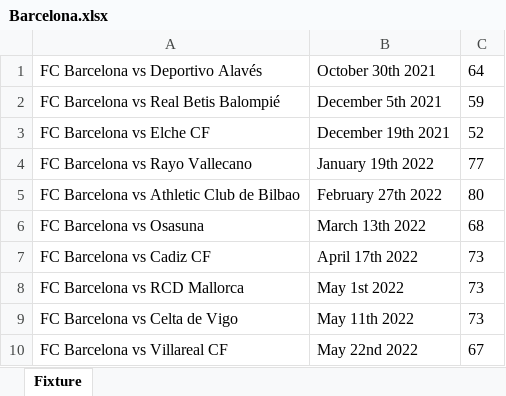
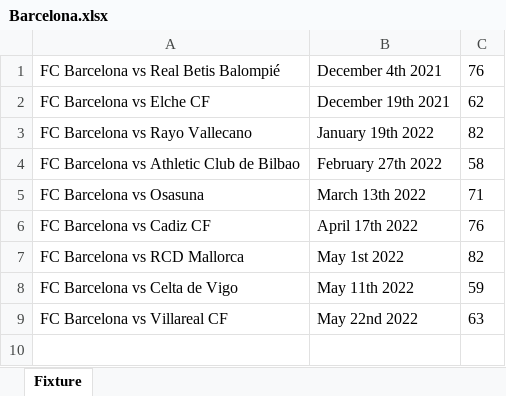
Before and after one commit to CiciovanBogdan/TicketStore, an Excel workbook: fixture/Barcelona.xlsx, sheet Fixture, drawn as a sheet; values as stored, in another font and other column widths than the file's, no borders; removed rows and columns are numbered as before the commit, all else as after; the diff names each change by its address in the sheet, - before the commit and + after, or states it on an @@ line.

```diff
--- a/fixture/Barcelona.xlsx (sheet Fixture)
+++ b/fixture/Barcelona.xlsx (sheet Fixture)
-row 1: FC Barcelona vs Deportivo Alavés | October 30th 2021 | 64
-B1: December 5th 2021
+B1: December 4th 2021
-C1: 59
+C1: 76
-C2: 52
+C2: 62
-C3: 77
+C3: 82
-C4: 80
+C4: 58
-C5: 68
+C5: 71
-C6: 73
+C6: 76
-C7: 73
+C7: 82
-C8: 73
+C8: 59
-C9: 67
+C9: 63
```
Also changed, not shown: fixture/ManCity.xlsx, fixture/ManUnited.xlsx, 3 other files.
